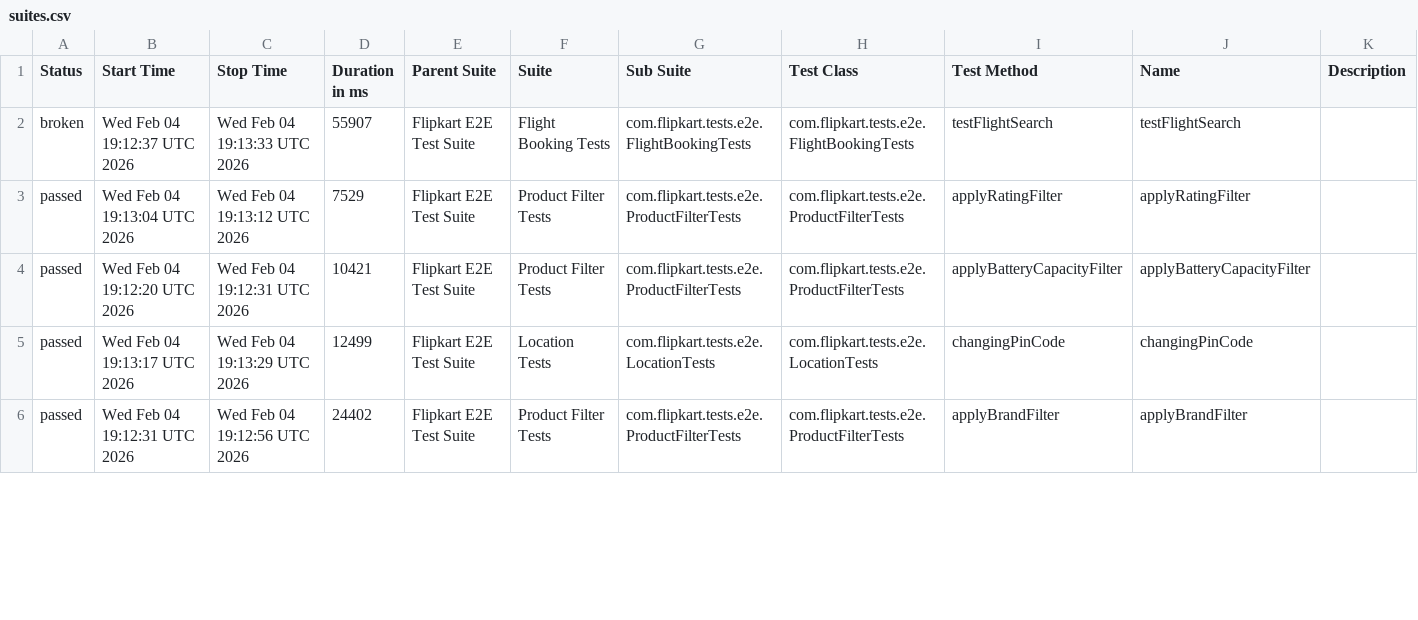
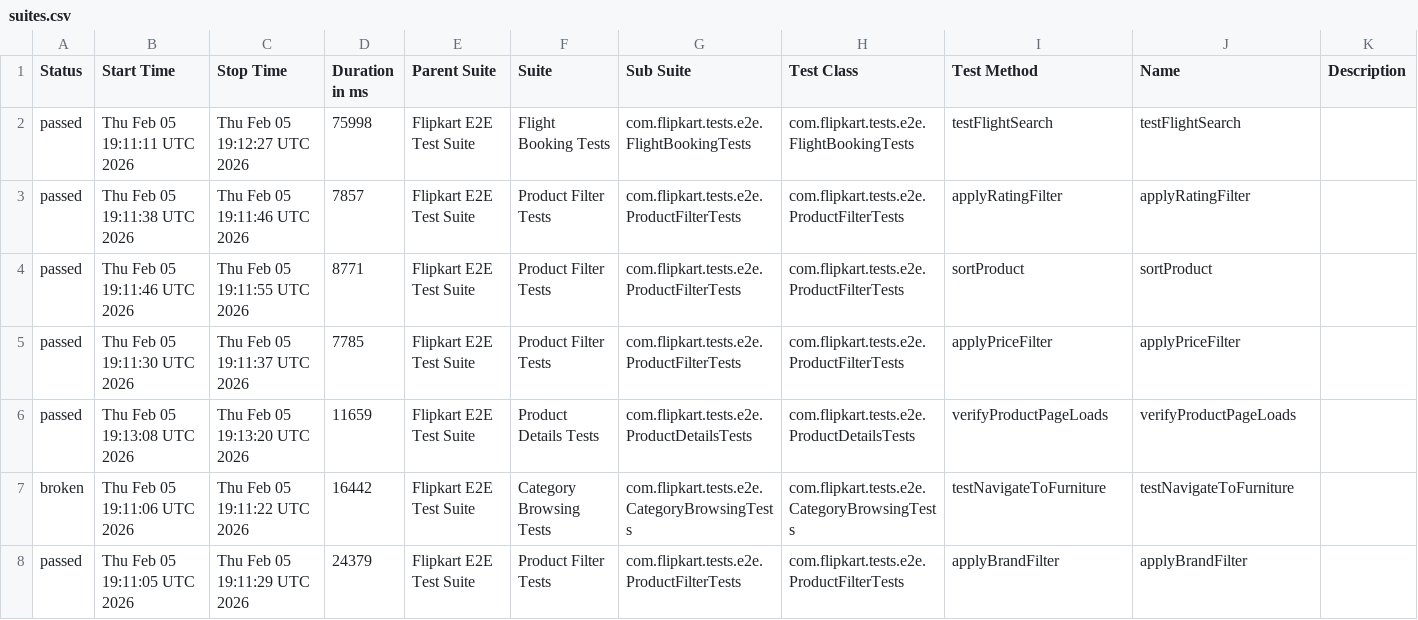
Before and after one commit to Shreyans1999/FlipkartTesting, a CSV file: data/suites.csv, drawn as a sheet; only a part is shown; the diff covers the shown part only.

```diff
--- a/data/suites.csv
+++ b/data/suites.csv
@@ -1,6 +1,8 @@
 "Status","Start Time","Stop Time","Duration in ms","Parent Suite","Suite","Sub Suite","Test Class","Test Method","Name","Description"
-"broken","Wed Feb 04 19:12:37 UTC 2026","Wed Feb 04 19:13:33 UTC 2026","55907","Flipkart E2E Test Suite","Flight Booking Tests","com.flipkart.tests.e2e.FlightBookingTests","com.flipkart.tests.e2e.FlightBookingTests","testFlightSearch","testFlightSearch",""
-"passed","Wed Feb 04 19:13:04 UTC 2026","Wed Feb 04 19:13:12 UTC 2026","7529","Flipkart E2E Test Suite","Product Filter Tests","com.flipkart.tests.e2e.ProductFilterTests","com.flipkart.tests.e2e.ProductFilterTests","applyRatingFilter","applyRatingFilter",""
-"passed","Wed Feb 04 19:12:20 UTC 2026","Wed Feb 04 19:12:31 UTC 2026","10421","Flipkart E2E Test Suite","Product Filter Tests","com.flipkart.tests.e2e.ProductFilterTests","com.flipkart.tests.e2e.ProductFilterTests","applyBatteryCapacityFilter","applyBatteryCapacityFilter",""
-"passed","Wed Feb 04 19:13:17 UTC 2026","Wed Feb 04 19:13:29 UTC 2026","12499","Flipkart E2E Test Suite","Location Tests","com.flipkart.tests.e2e.LocationTests","com.flipkart.tests.e2e.LocationTests","changingPinCode","changingPinCode",""
-"passed","Wed Feb 04 19:12:31 UTC 2026","Wed Feb 04 19:12:56 UTC 2026","24402","Flipkart E2E Test Suite","Product Filter Tests","com.flipkart.tests.e2e.ProductFilterTests","com.flipkart.tests.e2e.ProductFilterTests","applyBrandFilter","applyBrandFilter",""
+"passed","Thu Feb 05 19:11:11 UTC 2026","Thu Feb 05 19:12:27 UTC 2026","75998","Flipkart E2E Test Suite","Flight Booking Tests","com.flipkart.tests.e2e.FlightBookingTests","com.flipkart.tests.e2e.FlightBookingTests","testFlightSearch","testFlightSearch",""
+"passed","Thu Feb 05 19:11:38 UTC 2026","Thu Feb 05 19:11:46 UTC 2026","7857","Flipkart E2E Test Suite","Product Filter Tests","com.flipkart.tests.e2e.ProductFilterTests","com.flipkart.tests.e2e.ProductFilterTests","applyRatingFilter","applyRatingFilter",""
+"passed","Thu Feb 05 19:11:46 UTC 2026","Thu Feb 05 19:11:55 UTC 2026","8771","Flipkart E2E Test Suite","Product Filter Tests","com.flipkart.tests.e2e.ProductFilterTests","com.flipkart.tests.e2e.ProductFilterTests","sortProduct","sortProduct",""
+"passed","Thu Feb 05 19:11:30 UTC 2026","Thu Feb 05 19:11:37 UTC 2026","7785","Flipkart E2E Test Suite","Product Filter Tests","com.flipkart.tests.e2e.ProductFilterTests","com.flipkart.tests.e2e.ProductFilterTests","applyPriceFilter","applyPriceFilter",""
+"passed","Thu Feb 05 19:13:08 UTC 2026","Thu Feb 05 19:13:20 UTC 2026","11659","Flipkart E2E Test Suite","Product Details Tests","com.flipkart.tests.e2e.ProductDetailsTests","com.flipkart.tests.e2e.ProductDetailsTests","verifyProductPageLoads","verifyProductPageLoads",""
+"broken","Thu Feb 05 19:11:06 UTC 2026","Thu Feb 05 19:11:22 UTC 2026","16442","Flipkart E2E Test Suite","Category Browsing Tests","com.flipkart.tests.e2e.CategoryBrowsingTests","com.flipkart.tests.e2e.CategoryBrowsingTests","testNavigateToFurniture","testNavigateToFurniture",""
+"passed","Thu Feb 05 19:11:05 UTC 2026","Thu Feb 05 19:11:29 UTC 2026","24379","Flipkart E2E Test Suite","Product Filter Tests","com.flipkart.tests.e2e.ProductFilterTests","com.flipkart.tests.e2e.ProductFilterTests","applyBrandFilter","applyBrandFilter",""
```
Also changed, not shown: 1 added row, 3 removed rows and 48 edited cells elsewhere in this file, 51 other files.
